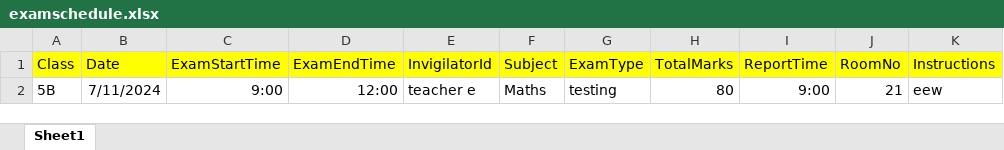
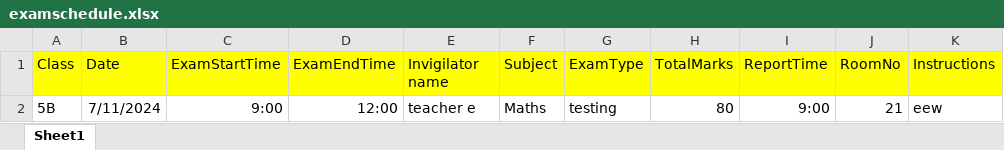
Before and after one commit to maheshkattale/school, an Excel workbook: static/Media/SampleExcels/examschedule.xlsx, sheet Sheet1, drawn as a sheet; only a part is shown; values as stored, in another font and other column widths than the file's, no borders; the diff names each change by its address in the sheet, - before the commit and + after, or states it on an @@ line.

```diff
--- a/static/Media/SampleExcels/examschedule.xlsx (sheet Sheet1)
+++ b/static/Media/SampleExcels/examschedule.xlsx (sheet Sheet1)
-E1: InvigilatorId
+E1: Invigilator name
```
Also changed, not shown: 7 other files.
